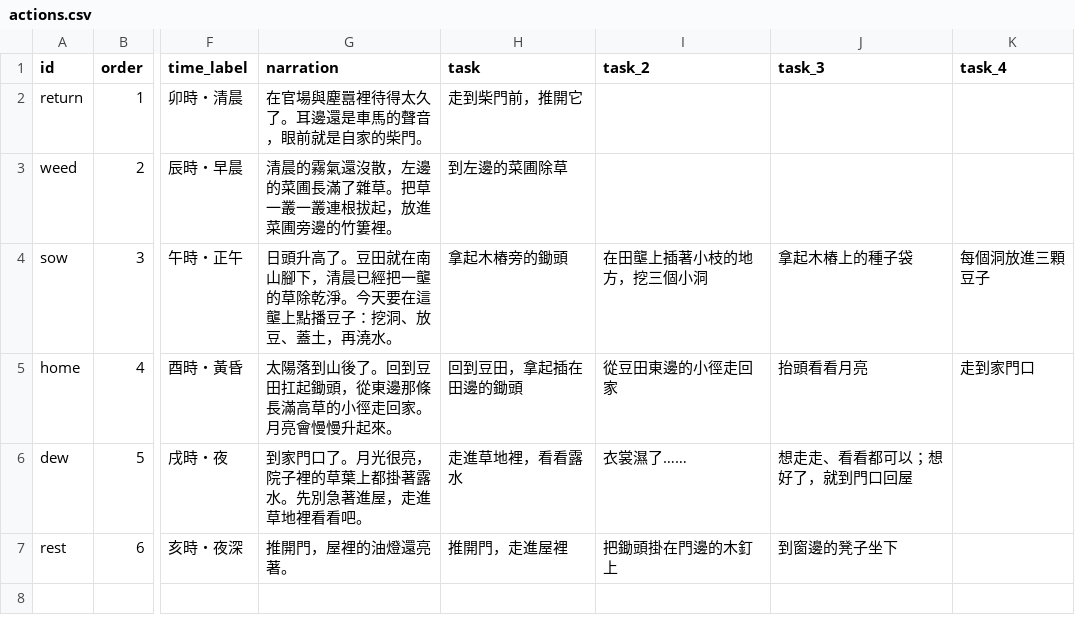
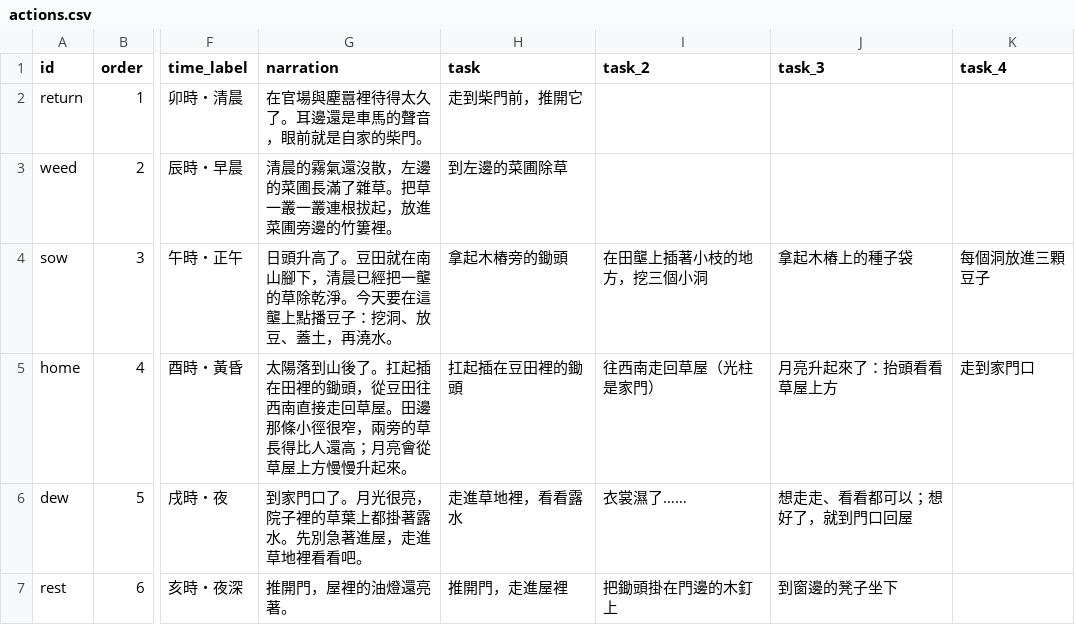
Before and after one commit to Geoffreyswonderland/virtual-garden, a CSV file: data/actions.csv, drawn as a sheet; only a part is shown, gaps mark what is left out; the diff names each change by its address in the sheet, - before the commit and + after, or states it on an @@ line.

```diff
--- a/data/actions.csv
+++ b/data/actions.csv
-G5 (narration): …山後了。回到豆田扛起鋤頭，從東邊那條長滿高草的小徑走回家。月亮會慢慢升起…
+G5 (narration): …山後了。扛起插在田裡的鋤頭，從豆田往西南直接走回草屋。田邊那條小徑很窄，兩旁的草長得比人還高；月亮會從草屋上方慢慢升起…
-H5 (task): 回到豆田，拿起插在田邊的鋤頭
+H5 (task): 扛起插在豆田裡的鋤頭
-I5 (task_2): 從豆田東邊的小徑走回家
+I5 (task_2): 往西南走回草屋（光柱是家門）
-J5 (task_3): 抬頭看看月亮
+J5 (task_3): 月亮升起來了：抬頭看看草屋上方
```
Also changed, not shown: 11 other files.
